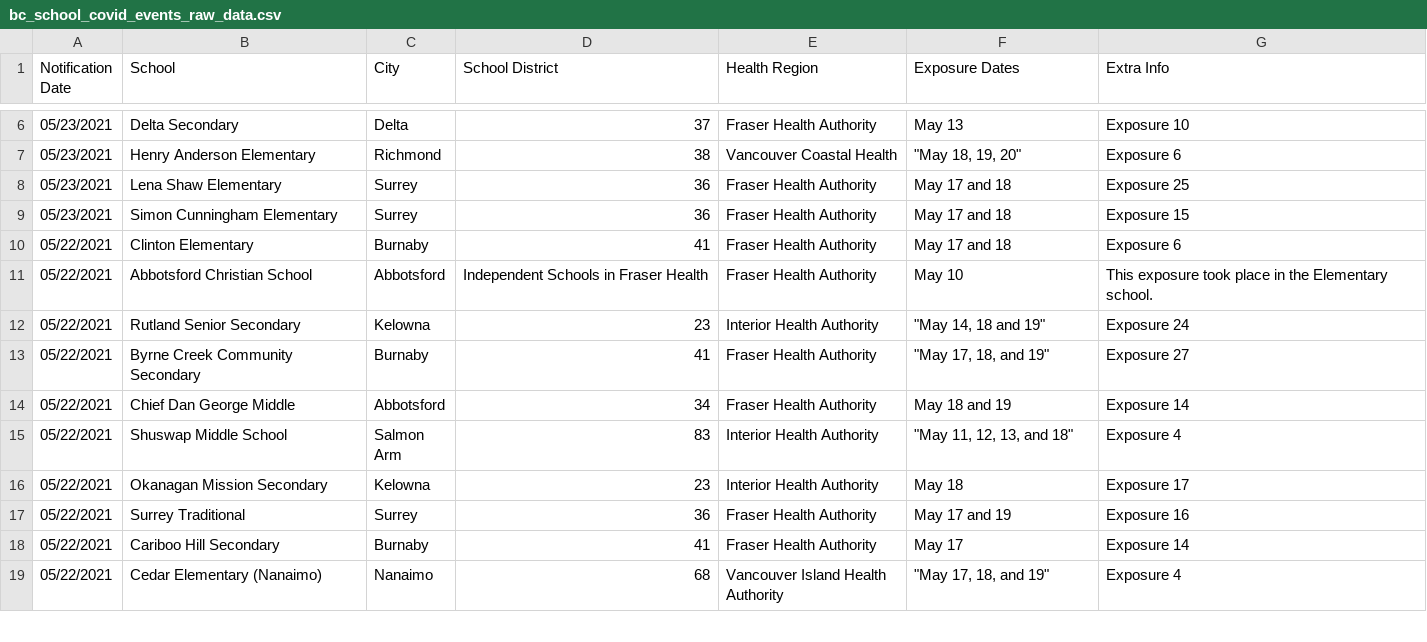
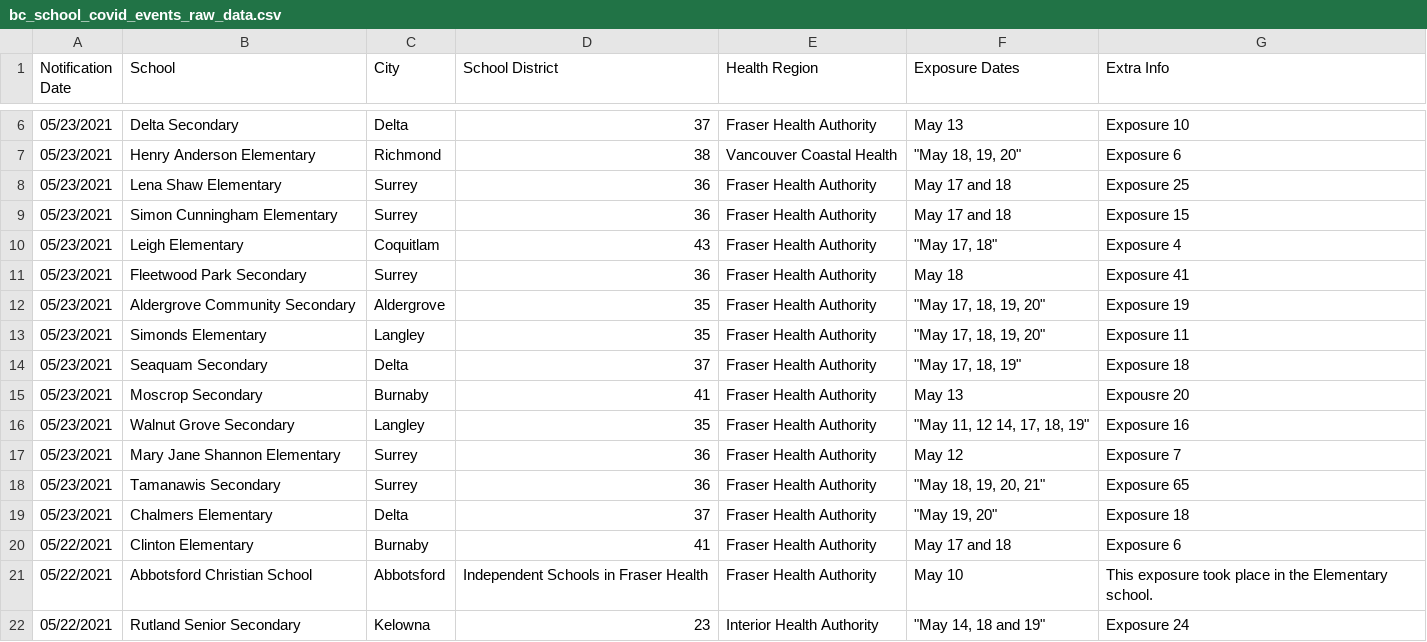
Before and after one commit to spod/bcschoolscoviddata, a CSV file: data/bc_school_covid_events_raw_data.csv, drawn as a sheet; only a part is shown, gaps mark what is left out; the shorter side is filled out with more unchanged rows; the diff names each change by its address in the sheet, - before the commit and + after, or states it on an @@ line.

```diff
--- a/data/bc_school_covid_events_raw_data.csv
+++ b/data/bc_school_covid_events_raw_data.csv
+row 10: 05/23/2021 | Leigh Elementary | Coquitlam | 43 | Fraser Health Authority | "May 17, 18" | Exposure 4
+row 11: 05/23/2021 | Fleetwood Park Secondary | Surrey | 36 | Fraser Health Authority | May 18 | Exposure 41
+row 12: 05/23/2021 | Aldergrove Community Secondary | Aldergrove | 35 | Fraser Health Authority | "May 17, 18, 19, 20" | Exposure 19
+row 13: 05/23/2021 | Simonds Elementary | Langley | 35 | Fraser Health Authority | "May 17, 18, 19, 20" | Exposure 11
+row 14: 05/23/2021 | Seaquam Secondary | Delta | 37 | Fraser Health Authority | "May 17, 18, 19" | Exposure 18
+row 15: 05/23/2021 | Moscrop Secondary | Burnaby | 41 | Fraser Health Authority | May 13 | Expousre 20
+row 16: 05/23/2021 | Walnut Grove Secondary | Langley | 35 | Fraser Health Authority | "May 11, 12 14, 17, 18, 19" | Exposure 16
+row 17: 05/23/2021 | Mary Jane Shannon Elementary | Surrey | 36 | Fraser Health Authority | May 12 | Exposure 7
+row 18: 05/23/2021 | Tamanawis Secondary | Surrey | 36 | Fraser Health Authority | "May 18, 19, 20, 21" | Exposure 65
+row 19: 05/23/2021 | Chalmers Elementary | Delta | 37 | Fraser Health Authority | "May 19, 20" | Exposure 18
```
Also changed, not shown: data/leaderboard.csv, data/raw_data.csv, 1 other file.
